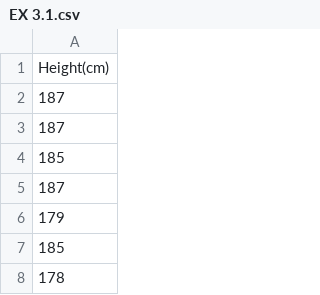
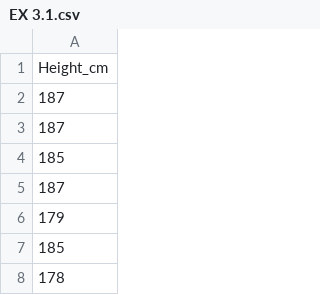
Before and after one commit to RaymondLTremblay/Biometria_Aug_2023_2, a CSV file: Data_files_Havel/Chapter3/EX 3.1.csv, drawn as a sheet; only a part is shown.

```diff
--- a/Data_files_Havel/Chapter3/EX 3.1.csv
+++ b/Data_files_Havel/Chapter3/EX 3.1.csv
@@ -1,2 +1,2 @@
-Height(cm)
+Height_cm
 187
```
Also changed, not shown: 12 other files.
